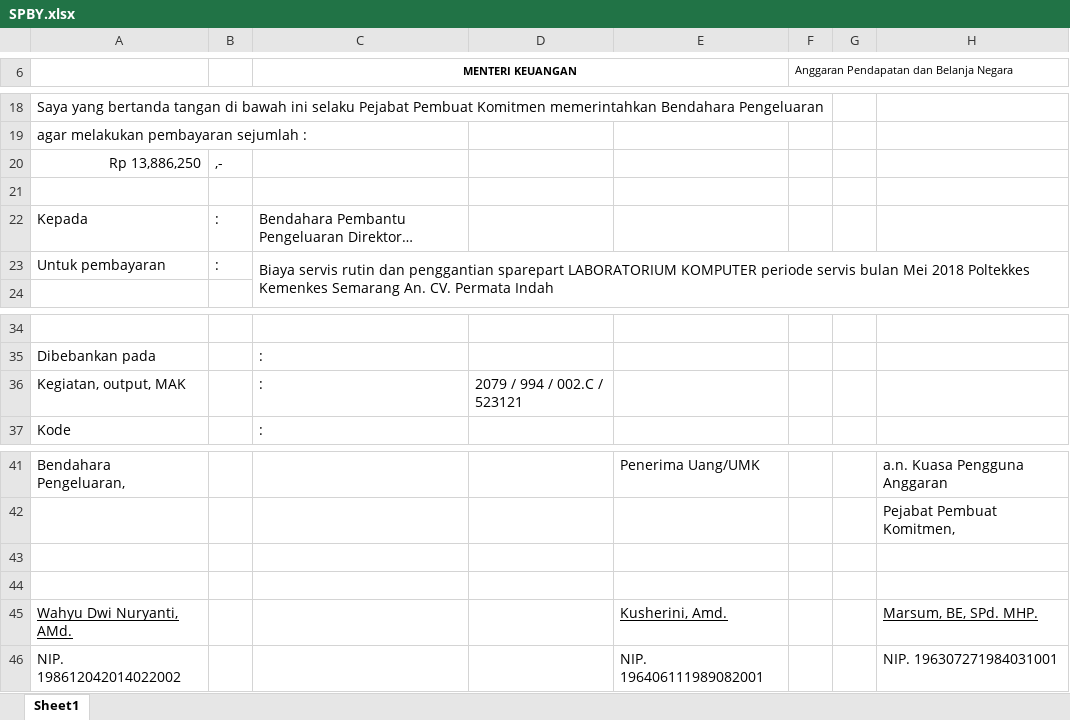
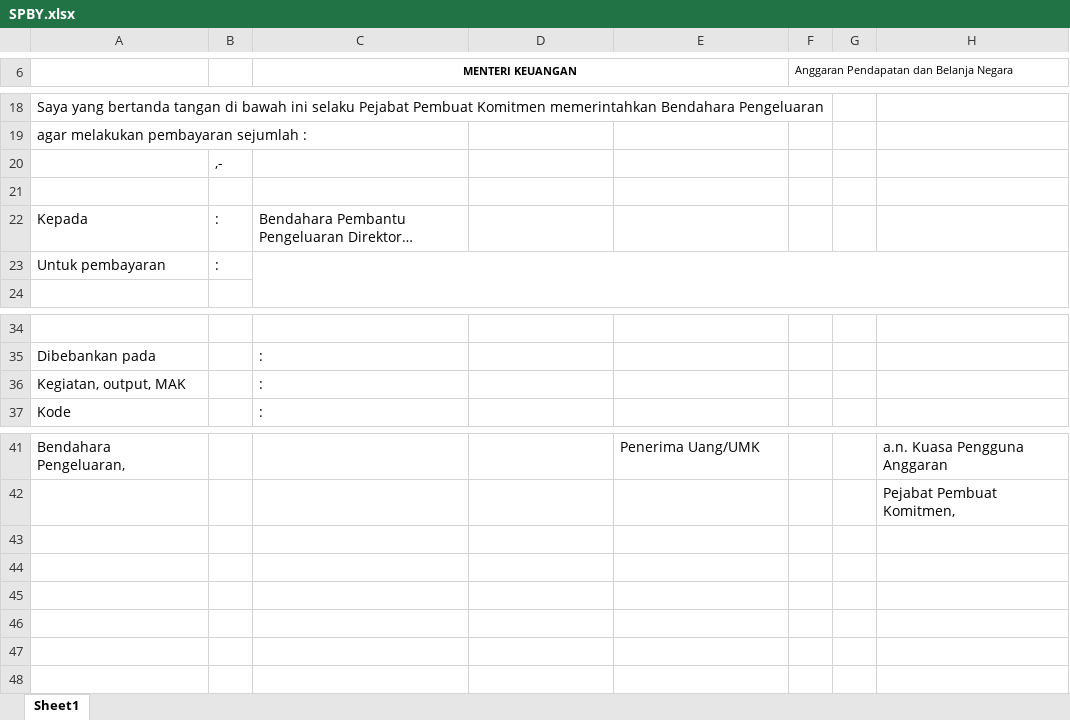
Before and after one commit to susantohenri/poltekes, an Excel workbook: report/SPBY.xlsx, sheet Sheet1, drawn as a sheet; only a part is shown, gaps mark what is left out; long unchanged cells end in …; values as stored, in another font and other column widths than the file's, no borders; charts and pictures not drawn; the diff names each change by its address in the sheet, - before the commit and + after, or states it on an @@ line.

Commit message:
commit tmp kwitansi & spby

```diff
--- a/report/SPBY.xlsx (sheet Sheet1)
+++ b/report/SPBY.xlsx (sheet Sheet1)
-A20: Rp 13,886,250
+A20: (empty)
-C23 (MENTERI KEUANGAN): Biaya servis rutin dan penggantian sparepart LABORATORIUM KOMPUTER periode servis bulan Mei 2018 Poltekkes Kemenkes Semarang An. CV. Permata Indah
+C23 (MENTERI KEUANGAN): (empty)
-D36: 2079 / 994 / 002.C / 523121
+D36: (empty)
-row 43: (empty)
-row 44: (empty)
-row 45: Wahyu Dwi Nuryanti, AMd. |  |  |  | Kusherini, Amd. |  |  | Marsum, BE, SPd. MHP.
-row 46: NIP. 198612042014022002 |  |  |  | NIP. 196406111989082001 |  |  | NIP. 196307271984031001
```
Also changed, not shown: report/KWITANSI.xlsx.
